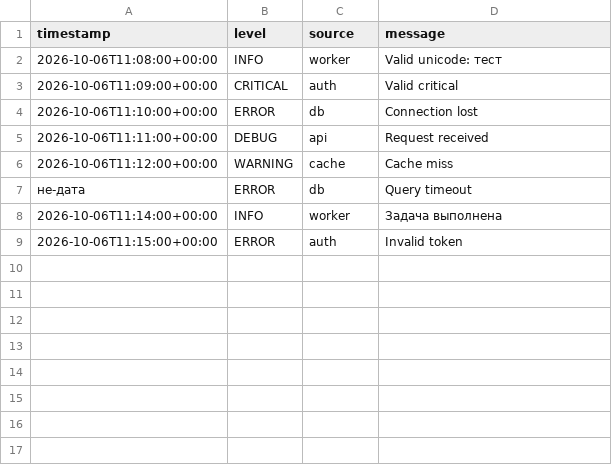
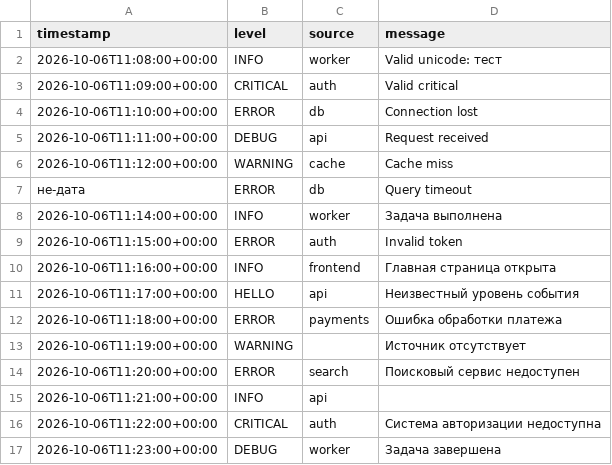
Before and after one commit to EvalenkoEkaterina/lab_02_analyzer, a CSV file: data/events_invalid.csv, drawn as a sheet; the diff names each change by its address in the sheet, - before the commit and + after, or states it on an @@ line.

```diff
--- a/data/events_invalid.csv
+++ b/data/events_invalid.csv
+row 10: 2026-10-06T11:16:00+00:00 | INFO | frontend | Главная страница открыта
+row 11: 2026-10-06T11:17:00+00:00 | HELLO | api | Неизвестный уровень события
+row 12: 2026-10-06T11:18:00+00:00 | ERROR | payments | Ошибка обработки платежа
+row 13: 2026-10-06T11:19:00+00:00 | WARNING |  | Источник отсутствует
+row 14: 2026-10-06T11:20:00+00:00 | ERROR | search | Поисковый сервис недоступен
+row 15: 2026-10-06T11:21:00+00:00 | INFO | api
+row 16: 2026-10-06T11:22:00+00:00 | CRITICAL | auth | Система авторизации недоступна
+row 17: 2026-10-06T11:23:00+00:00 | DEBUG | worker | Задача завершена
```
Also changed, not shown: data/events_valid.csv, 10 other files.
